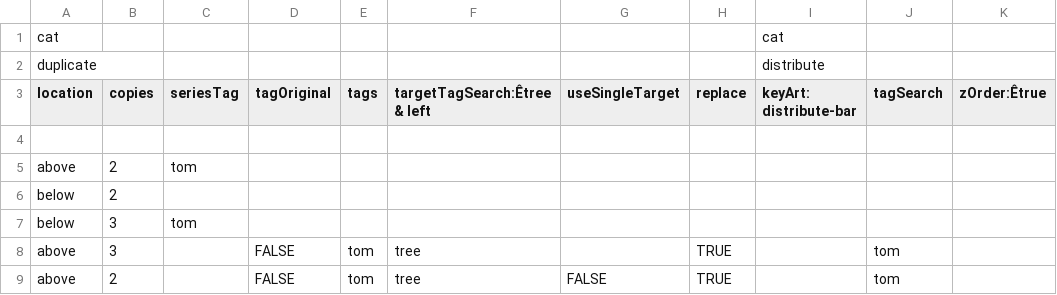
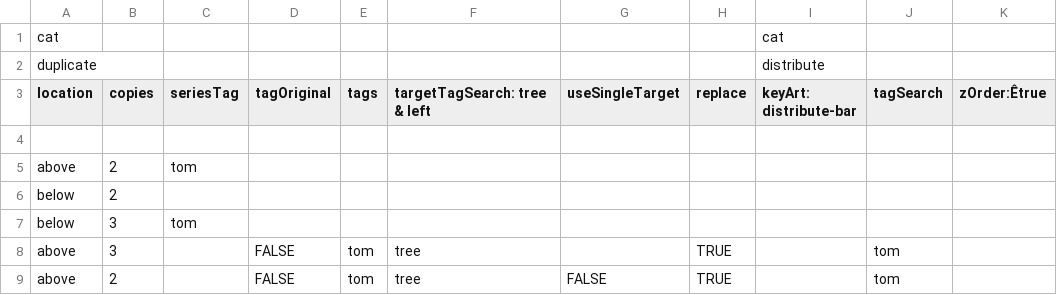
Before and after one commit to Darty-ai/darty-ai-samples, a CSV file: methods/duplicate/duplicate.csv, drawn as a sheet; only a part is shown; the diff names each change by its address in the sheet, - before the commit and + after, or states it on an @@ line.

Commit message:
updated duplicate

```diff
--- a/methods/duplicate/duplicate.csv
+++ b/methods/duplicate/duplicate.csv
-F3: targetTagSearch:Êtree & left
+F3: targetTagSearch: tree & left
```
Also changed, not shown: 1 other file.
